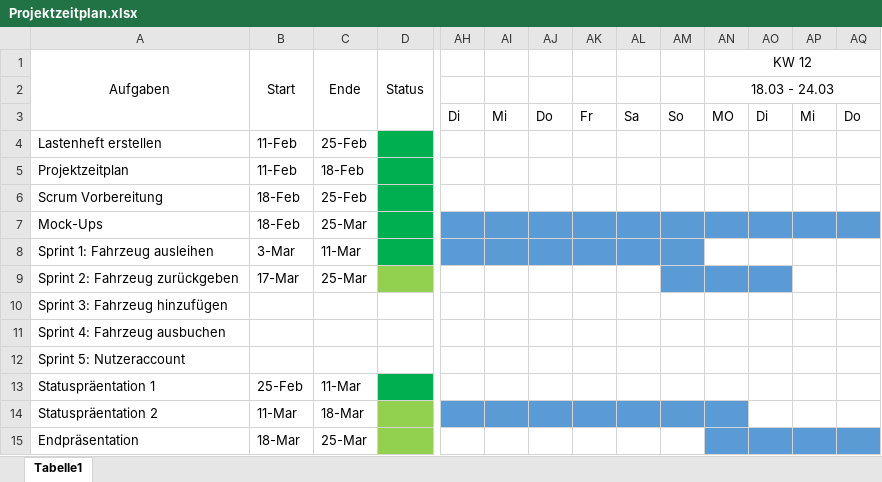
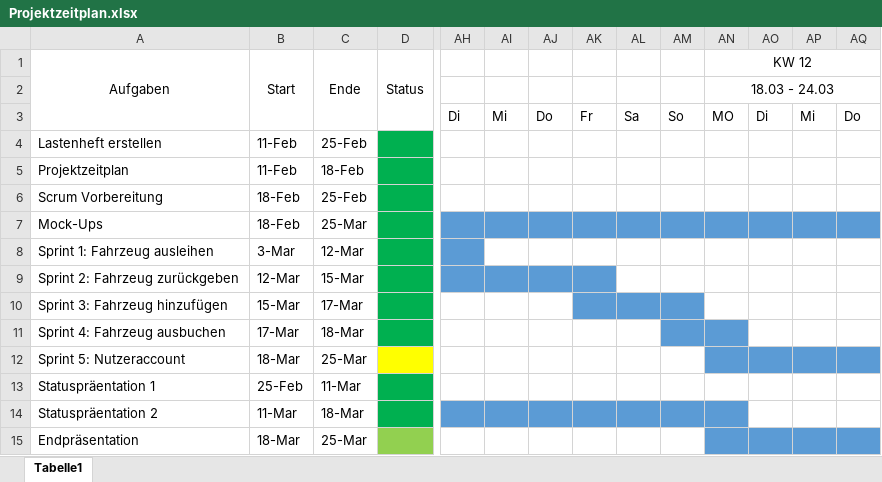
Before and after one commit to KanBen86/ProjektCarsharing, an Excel workbook: Projektzeitplan.xlsx, sheet Tabelle1, drawn as a sheet; only a part is shown, gaps mark what is left out; values as stored, in another font and other column widths than the file's, no borders; the diff covers the shown part only; the diff names each change by its address in the sheet, - before the commit and + after, or states it on an @@ line.

Commit message:
Projektzeitplan erneuert

```diff
--- a/Projektzeitplan.xlsx (sheet Tabelle1)
+++ b/Projektzeitplan.xlsx (sheet Tabelle1)
-C8 (Ende): 11-Mar
+C8 (Ende): 12-Mar
-AI8:AM8 fill: #5B9BD5
+AI8:AM8 fill: none
-B9 (Start): 17-Mar
+B9 (Start): 12-Mar
-C9 (Ende): 25-Mar
+C9 (Ende): 15-Mar
-D9 fill: #92D050
+D9 fill: #00B050
-AH9:AK9 fill: none
+AH9:AK9 fill: #5B9BD5
-AM9:AO9 fill: #5B9BD5
+AM9:AO9 fill: none
-B10 (Start): (empty)
+B10 (Start): 15-Mar
-C10 (Ende): (empty)
+C10 (Ende): 17-Mar
-D10:D11 fill: none
+D10:D11 fill: #00B050
-AK10:AM10 fill: none
+AK10:AM10 fill: #5B9BD5
-B11 (Start): (empty)
+B11 (Start): 17-Mar
-C11 (Ende): (empty)
+C11 (Ende): 18-Mar
-AM11:AN11 fill: none
+AM11:AN11 fill: #5B9BD5
-B12 (Start): (empty)
+B12 (Start): 18-Mar
-C12 (Ende): (empty)
+C12 (Ende): 25-Mar
-D12 fill: none
+D12 fill: #FFFF00
-AN12:AQ12 fill: none
+AN12:AQ12 fill: #5B9BD5
-D14 fill: #92D050
+D14 fill: #00B050
```
Also changed, not shown: cell formats elsewhere in this sheet, 1 other file.
